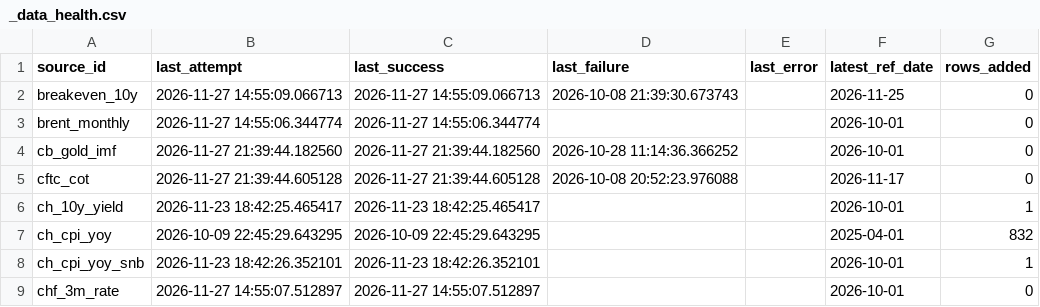
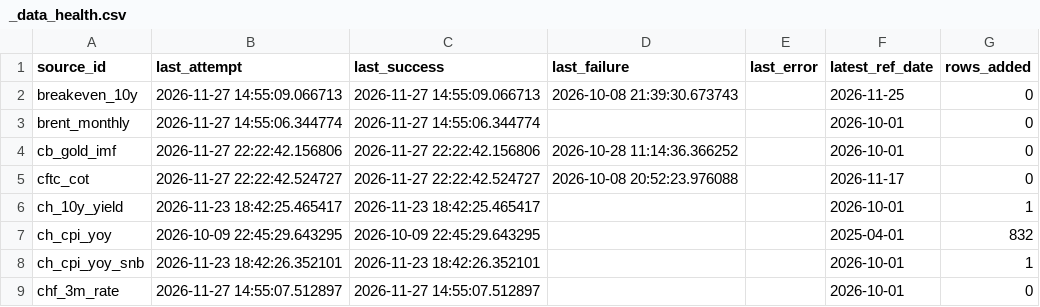
Before and after one commit to Shawhir/Commodities, a CSV file: data/store/_data_health.csv, drawn as a sheet; only a part is shown.

Commit message:
data: release run 2026-11-27

```diff
--- a/data/store/_data_health.csv
+++ b/data/store/_data_health.csv
@@ -3,4 +3,4 @@ breakeven_10y,2026-11-27 14:55:09.066713,2026-11-27 14:55:09.066713,2026-10-08 2
 brent_monthly,2026-11-27 14:55:06.344774,2026-11-27 14:55:06.344774,,,2026-10-01,0
-cb_gold_imf,2026-11-27 21:39:44.182560,2026-11-27 21:39:44.182560,2026-10-28 11:14:36.366252,,2026-10-01,0
-cftc_cot,2026-11-27 21:39:44.605128,2026-11-27 21:39:44.605128,2026-10-08 20:52:23.976088,,2026-11-17,0
+cb_gold_imf,2026-11-27 22:22:42.156806,2026-11-27 22:22:42.156806,2026-10-28 11:14:36.366252,,2026-10-01,0
+cftc_cot,2026-11-27 22:22:42.524727,2026-11-27 22:22:42.524727,2026-10-08 20:52:23.976088,,2026-11-17,0
 ch_10y_yield,2026-11-23 18:42:25.465417,2026-11-23 18:42:25.465417,,,2026-10-01,1
```
